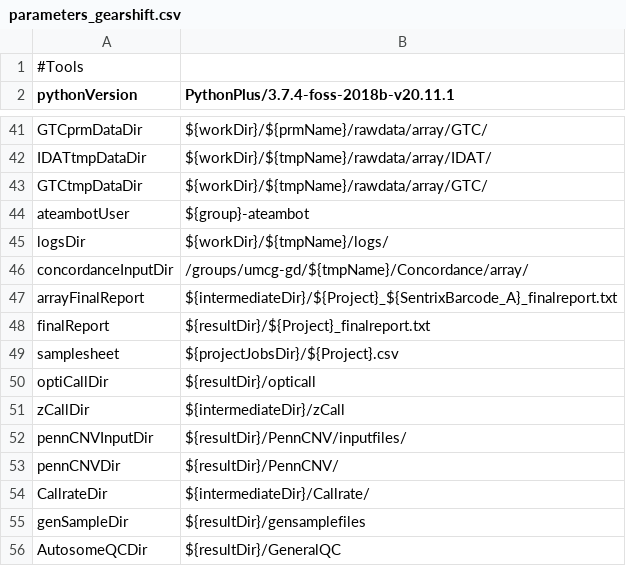
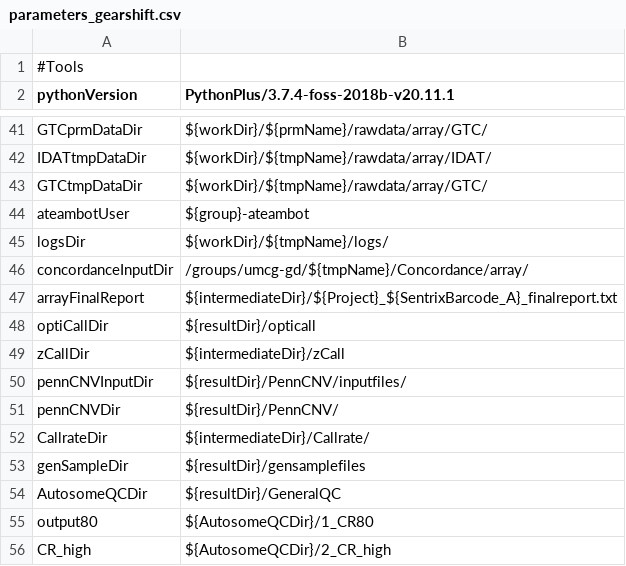
Before and after one commit to molgenis/PGx-pipeline, a CSV file: parameters_gearshift.csv, drawn as a sheet; only a part is shown, gaps mark what is left out; the shorter side is filled out with more unchanged rows.

```diff
--- a/parameters_gearshift.csv
+++ b/parameters_gearshift.csv
@@ -47,4 +47,2 @@ concordanceInputDir,/groups/umcg-gd/${tmpName}/Concordance/array/
 arrayFinalReport,${intermediateDir}/${Project}_${SentrixBarcode_A}_finalreport.txt
-finalReport,${resultDir}/${Project}_finalreport.txt
-samplesheet,${projectJobsDir}/${Project}.csv
 optiCallDir,${resultDir}/opticall
```
Also changed, not shown: 2 other files.
